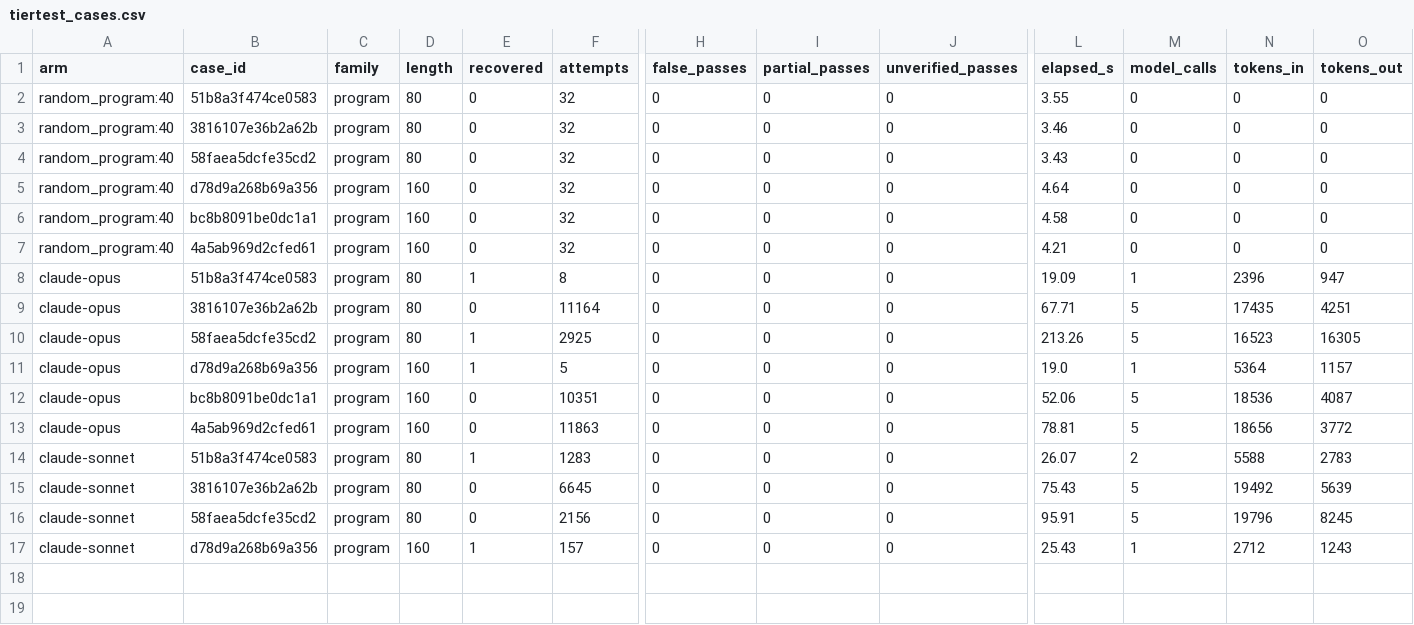
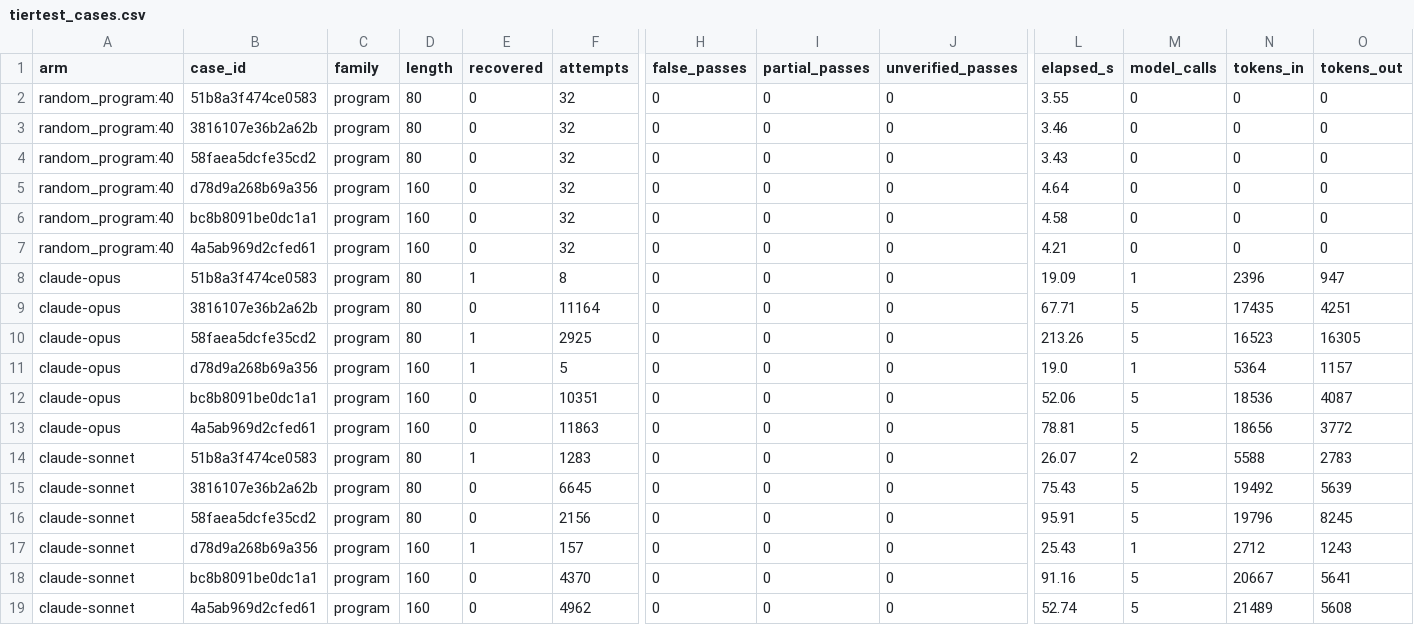
Before and after one commit to jacksonking109/liberprimus-search, a CSV file: 20261104-1523/tier-claude/tiertest_cases.csv, drawn as a sheet; only a part is shown, gaps mark what is left out; rows hold the shown columns only; the diff names each change by its address in the sheet, - before the commit and + after, or states it on an @@ line.

```diff
--- a/20261104-1523/tier-claude/tiertest_cases.csv
+++ b/20261104-1523/tier-claude/tiertest_cases.csv
+row 18: claude-sonnet | bc8b8091be0dc1a1 | program | 160 | 0 | 4370 | 0 | 0 | 0 | 91.16 | 5 | 20667 | 5641
+row 19: claude-sonnet | 4a5ab969d2cfed61 | program | 160 | 0 | 4962 | 0 | 0 | 0 | 52.74 | 5 | 21489 | 5608
```
Also changed, not shown: 20261104-1523/tier-claude/tiertest.csv, 2 other files.
